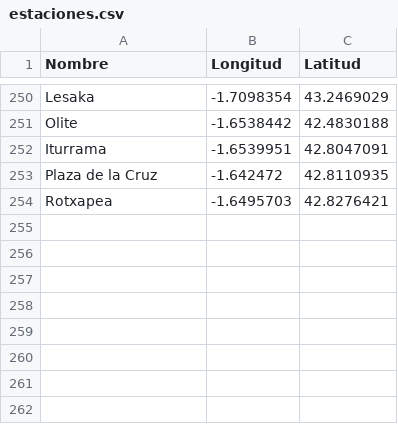
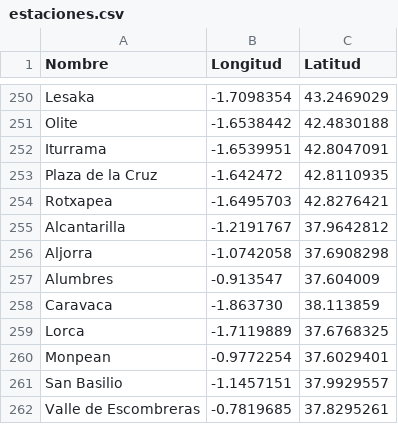
Before and after one commit to Javi1993/ISI, a CSV file: DATOS/documentos/Aire_/estaciones.csv, drawn as a sheet; only a part is shown, gaps mark what is left out; the diff names each change by its address in the sheet, - before the commit and + after, or states it on an @@ line.

Commit message:
AÑADIDAS NUEVAS ESTACIONES DE AIRE
-Añadidas estaciones de aire de murcia con sus medidas

```diff
--- a/DATOS/documentos/Aire_/estaciones.csv
+++ b/DATOS/documentos/Aire_/estaciones.csv
+row 255: Alcantarilla | -1.2191767 | 37.9642812
+row 256: Aljorra | -1.0742058 | 37.6908298
+row 257: Alumbres | -0.913547 | 37.604009
+row 258: Caravaca | -1.863730 | 38.113859
+row 259: Lorca | -1.7119889 | 37.6768325
+row 260: Monpean | -0.9772254 | 37.6029401
+row 261: San Basilio | -1.1457151 | 37.9929557
+row 262: Valle de Escombreras | -0.7819685 | 37.8295261
```
Also changed, not shown: 9 other files.
